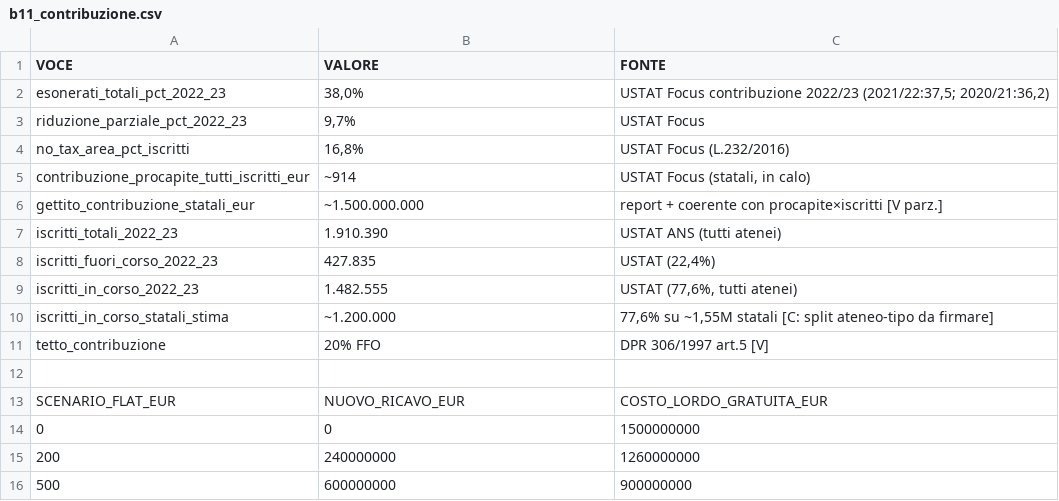
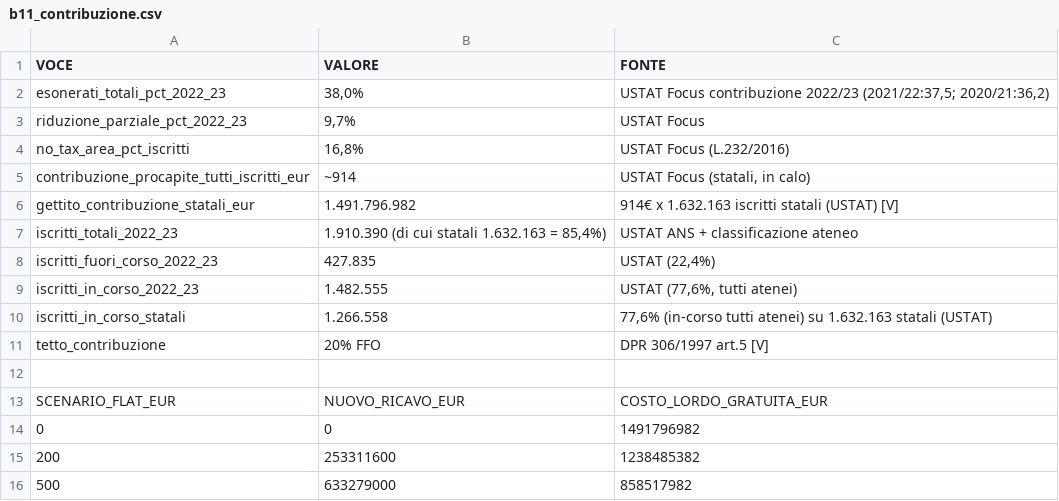
Before and after one commit to PietroDallari/DD_scuola, a CSV file: universita/analisi/2026-07-18_verifiche_fonti/data/b11_contribuzione.csv, drawn as a sheet.

```diff
--- a/universita/analisi/2026-07-18_verifiche_fonti/data/b11_contribuzione.csv
+++ b/universita/analisi/2026-07-18_verifiche_fonti/data/b11_contribuzione.csv
@@ -5,7 +5,7 @@ no_tax_area_pct_iscritti,"16,8%",USTAT Focus (L.232/2016)
 contribuzione_procapite_tutti_iscritti_eur,~914,"USTAT Focus (statali, in calo)"
-gettito_contribuzione_statali_eur,~1.500.000.000,report + coerente con procapite×iscritti [V parz.]
-iscritti_totali_2022_23,1.910.390,USTAT ANS (tutti atenei)
+gettito_contribuzione_statali_eur,1.491.796.982,914€ x 1.632.163 iscritti statali (USTAT) [V]
+iscritti_totali_2022_23,"1.910.390 (di cui statali 1.632.163 = 85,4%)",USTAT ANS + classificazione ateneo
 iscritti_fuori_corso_2022_23,427.835,"USTAT (22,4%)"
 iscritti_in_corso_2022_23,1.482.555,"USTAT (77,6%, tutti atenei)"
-iscritti_in_corso_statali_stima,~1.200.000,"77,6% su ~1,55M statali [C: split ateneo-tipo da firmare]"
+iscritti_in_corso_statali,1.266.558,"77,6% (in-corso tutti atenei) su 1.632.163 statali (USTAT)"
 tetto_contribuzione,20% FFO,DPR 306/1997 art.5 [V]
@@ -13,4 +13,4 @@ tetto_contribuzione,20% FFO,DPR 306/1997 art.5 [V]
 SCENARIO_FLAT_EUR,NUOVO_RICAVO_EUR,COSTO_LORDO_GRATUITA_EUR
-0,0,1500000000
-200,240000000,1260000000
-500,600000000,900000000
+0,0,1491796982
+200,253311600,1238485382
+500,633279000,858517982
```
Also changed, not shown: 5 other files.
